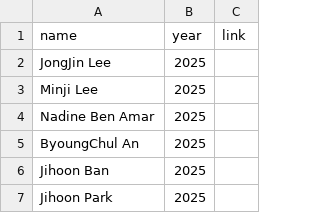
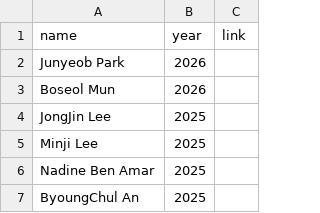
Before and after one commit to snu-dcslab/people, a CSV file: ms_alumni.csv, drawn as a sheet; only a part is shown; the shorter side is filled out with more unchanged rows; the diff names each change by its address in the sheet, - before the commit and + after, or states it on an @@ line.

Commit message:
Update Spring 2026 graduates

```diff
--- a/ms_alumni.csv
+++ b/ms_alumni.csv
+row 2: Junyeob Park | 2026
+row 3: Boseol Mun | 2026
```
